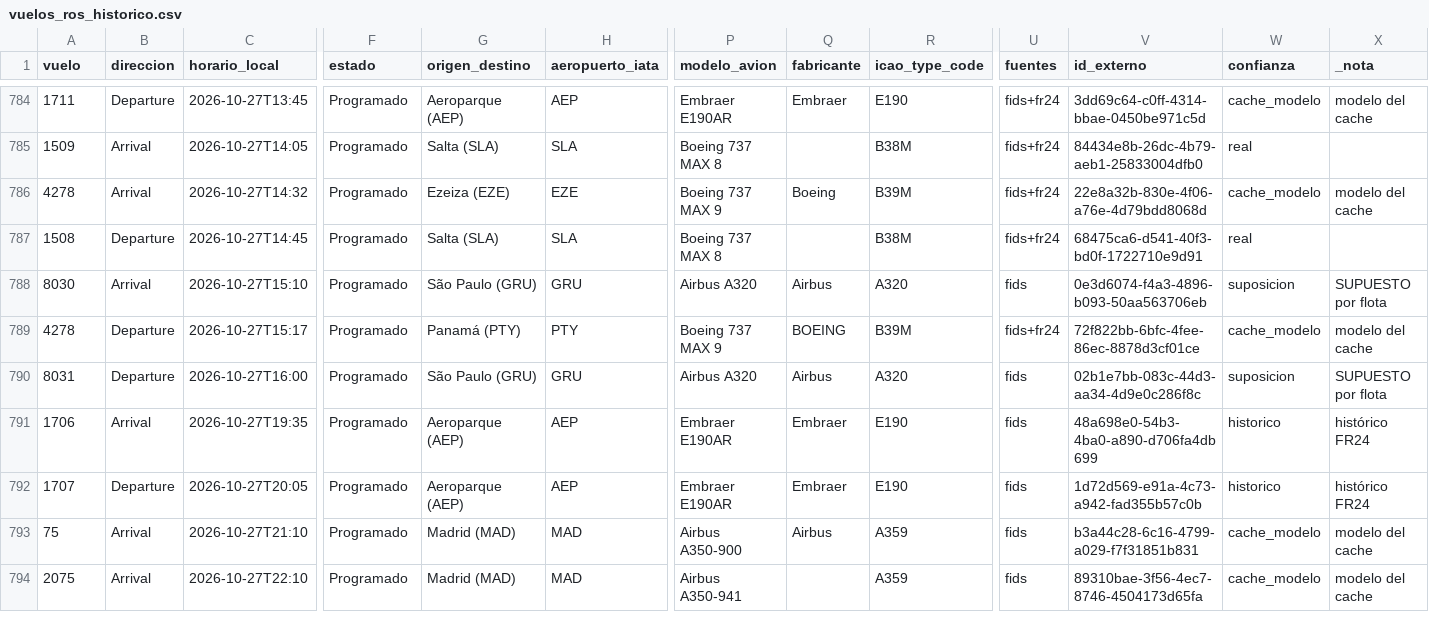
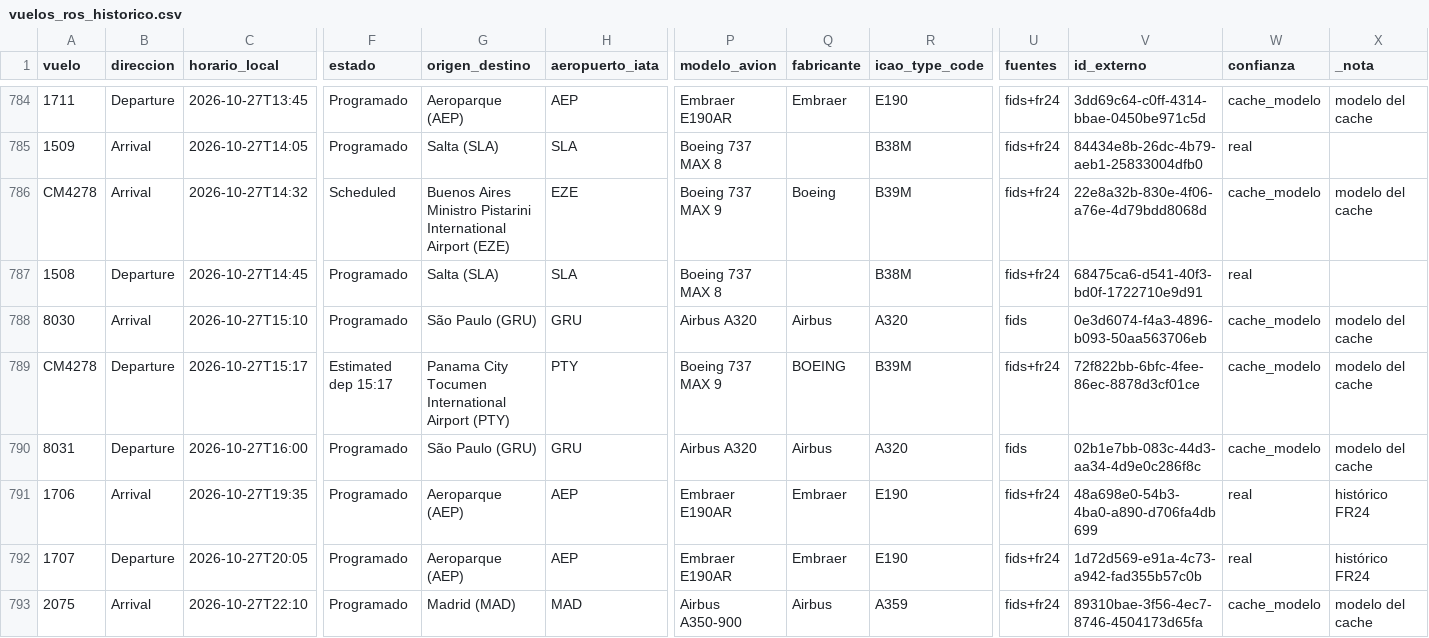
Before and after one commit to arqderman-tech/aeroros, a CSV file: vuelos_ros_historico.csv, drawn as a sheet; only a part is shown, gaps mark what is left out; removed rows and columns are numbered as before the commit, all else as after; rows hold the shown columns only; the diff covers the shown part only; the diff names each change by its address in the sheet, - before the commit and + after, or states it on an @@ line.

```diff
--- a/vuelos_ros_historico.csv
+++ b/vuelos_ros_historico.csv
-A786 (vuelo): 4278
+A786 (vuelo): CM4278
-F786 (estado): Programado
+F786 (estado): Scheduled
-G786 (origen_destino): Ezeiza (EZE)
+G786 (origen_destino): Buenos Aires Ministro Pistarini International Airport (EZE)
-W788 (confianza): suposicion
+W788 (confianza): cache_modelo
-X788 (_nota): SUPUESTO por flota
+X788 (_nota): modelo del cache
-A789 (vuelo): 4278
+A789 (vuelo): CM4278
-F789 (estado): Programado
+F789 (estado): Estimated dep 15:17
-G789 (origen_destino): Panamá (PTY)
+G789 (origen_destino): Panama City Tocumen International Airport (PTY)
-W790 (confianza): suposicion
+W790 (confianza): cache_modelo
-X790 (_nota): SUPUESTO por flota
+X790 (_nota): modelo del cache
-U791:U792 (fuentes): fids
+U791:U792 (fuentes): fids+fr24
-W791:W792 (confianza): historico
+W791:W792 (confianza): real
-row 793: 75 | Arrival | 2026-10-27T21:10 | Programado | Madrid (MAD) | MAD | Airbus A350-900 | Airbus | A359 | fids | b3a44c28-6c16-4799-a029-f7f31851b831 | cache_modelo | modelo del cache
-P793 (modelo_avion): Airbus A350-941
+P793 (modelo_avion): Airbus A350-900
-Q793 (fabricante): (empty)
+Q793 (fabricante): Airbus
-U793 (fuentes): fids
+U793 (fuentes): fids+fr24
```
Also changed, not shown: 8 added rows and 34 edited cells elsewhere in this file, reporte_asientos_aerolinea.csv, reporte_asientos_mes_aero_ruta.csv, 7 other files.
